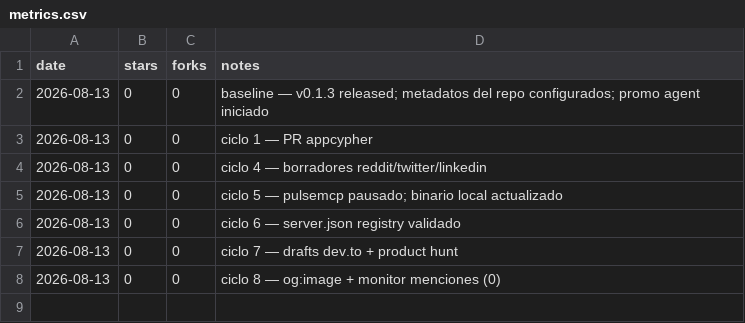
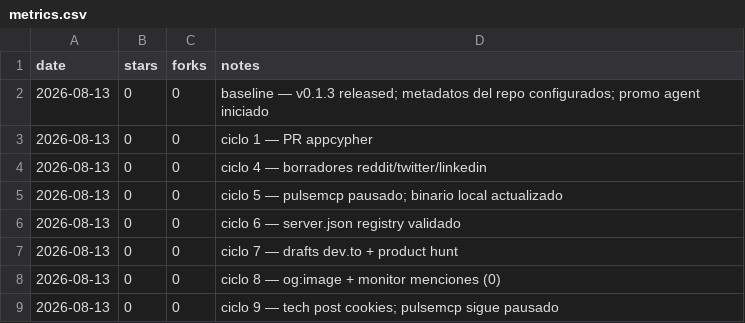
Before and after one commit to pitiflautico/neobrowser, a CSV file: promo/metrics.csv, drawn as a sheet; the diff names each change by its address in the sheet, - before the commit and + after, or states it on an @@ line.

Commit message:
promo: tech deep-dive draft (chrome cookie decryption)

```diff
--- a/promo/metrics.csv
+++ b/promo/metrics.csv
+row 9: 2026-08-13 | 0 | 0 | ciclo 9 — tech post cookies; pulsemcp sigue pausado
```
Also changed, not shown: 2 other files.
